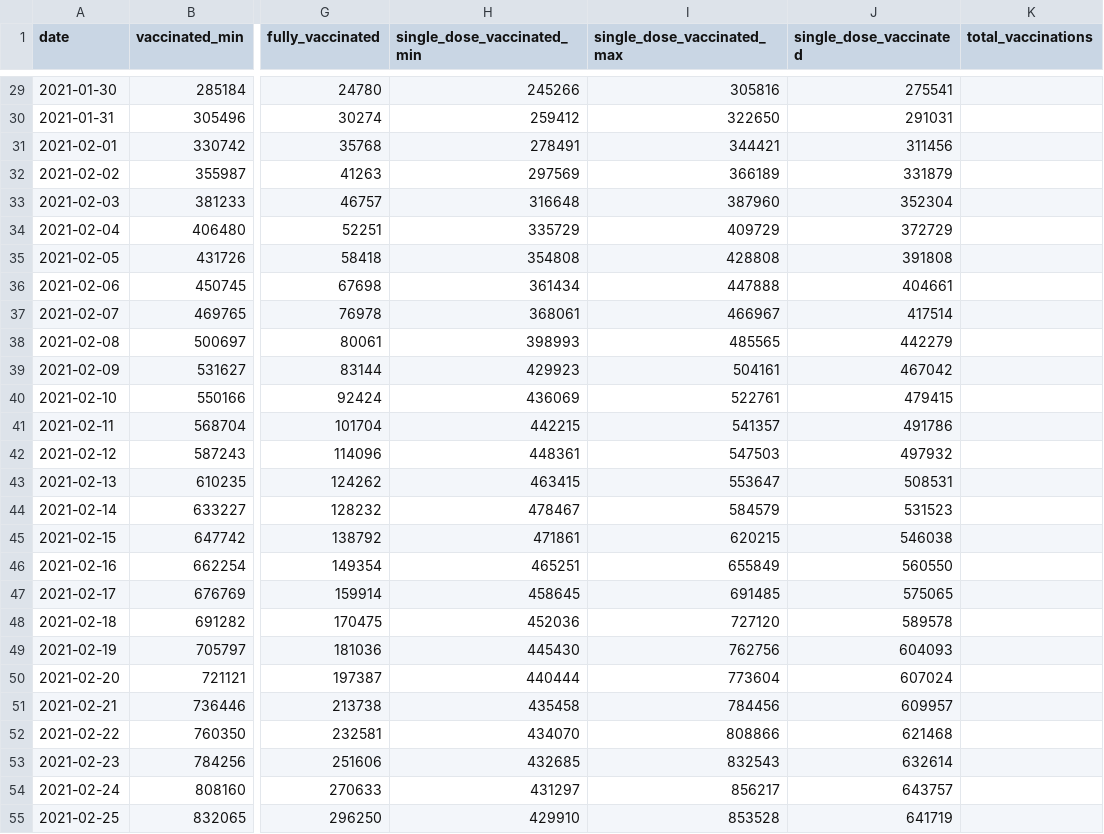
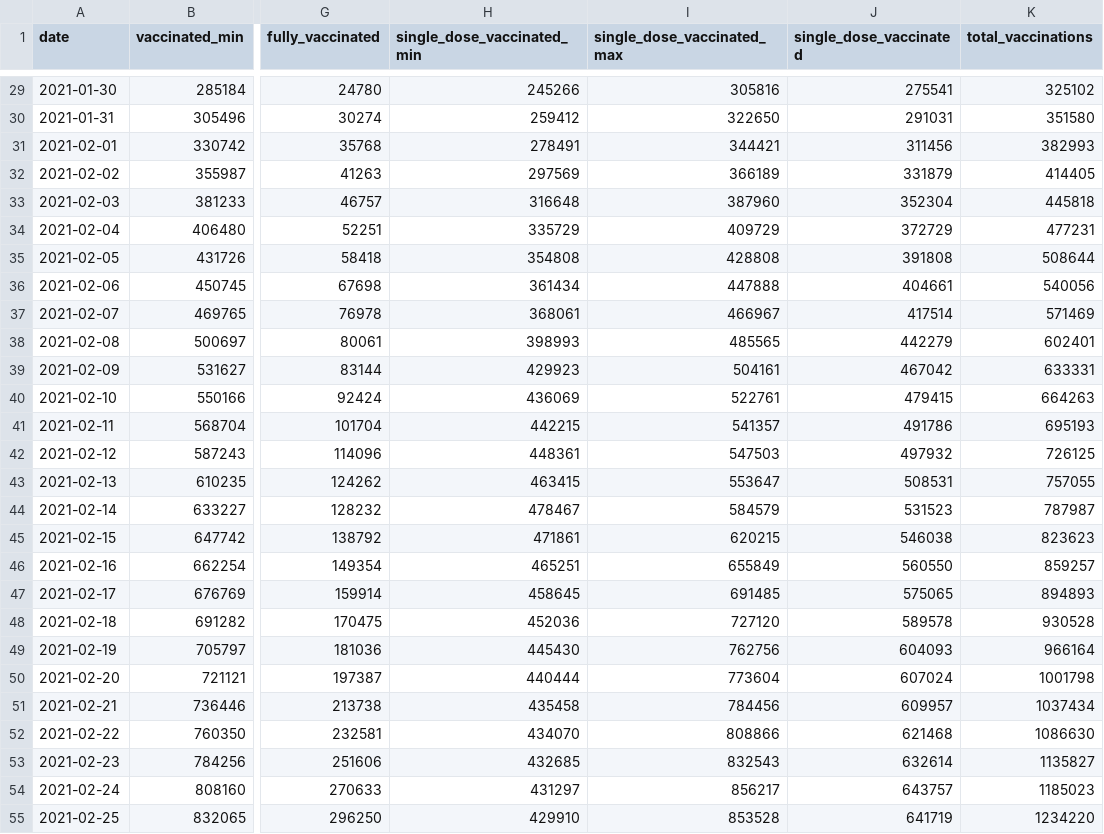
Before and after one commit to Sikerdebaard/opencoronastats, a CSV file: data/vaccine_estimate/projections/2021-06-21-projection.csv, drawn as a sheet; only a part is shown, gaps mark what is left out; the diff covers the shown part only; the diff names each change by its address in the sheet, - before the commit and + after, or states it on an @@ line.

```diff
--- a/data/vaccine_estimate/projections/2021-06-21-projection.csv
+++ b/data/vaccine_estimate/projections/2021-06-21-projection.csv
-K29 (total_vaccinations): (empty)
+K29 (total_vaccinations): 325102
-K30 (total_vaccinations): (empty)
+K30 (total_vaccinations): 351580
-K31 (total_vaccinations): (empty)
+K31 (total_vaccinations): 382993
-K32 (total_vaccinations): (empty)
+K32 (total_vaccinations): 414405
-K33 (total_vaccinations): (empty)
+K33 (total_vaccinations): 445818
-K34 (total_vaccinations): (empty)
+K34 (total_vaccinations): 477231
-K35 (total_vaccinations): (empty)
+K35 (total_vaccinations): 508644
-K36 (total_vaccinations): (empty)
+K36 (total_vaccinations): 540056
-K37 (total_vaccinations): (empty)
+K37 (total_vaccinations): 571469
-K38 (total_vaccinations): (empty)
+K38 (total_vaccinations): 602401
-K39 (total_vaccinations): (empty)
+K39 (total_vaccinations): 633331
-K40 (total_vaccinations): (empty)
+K40 (total_vaccinations): 664263
-K41 (total_vaccinations): (empty)
+K41 (total_vaccinations): 695193
-K42 (total_vaccinations): (empty)
+K42 (total_vaccinations): 726125
-K43 (total_vaccinations): (empty)
+K43 (total_vaccinations): 757055
-K44 (total_vaccinations): (empty)
+K44 (total_vaccinations): 787987
-K45 (total_vaccinations): (empty)
+K45 (total_vaccinations): 823623
-K46 (total_vaccinations): (empty)
+K46 (total_vaccinations): 859257
-K47 (total_vaccinations): (empty)
+K47 (total_vaccinations): 894893
-K48 (total_vaccinations): (empty)
+K48 (total_vaccinations): 930528
-K49 (total_vaccinations): (empty)
+K49 (total_vaccinations): 966164
-K50 (total_vaccinations): (empty)
+K50 (total_vaccinations): 1001798
-K51 (total_vaccinations): (empty)
+K51 (total_vaccinations): 1037434
-K52 (total_vaccinations): (empty)
+K52 (total_vaccinations): 1086630
-K53 (total_vaccinations): (empty)
+K53 (total_vaccinations): 1135827
-K54 (total_vaccinations): (empty)
+K54 (total_vaccinations): 1185023
-K55 (total_vaccinations): (empty)
+K55 (total_vaccinations): 1234220
```
Also changed, not shown: 163 edited cells elsewhere in this file, data/vaccine_estimate/projections/latest-projection.csv.
